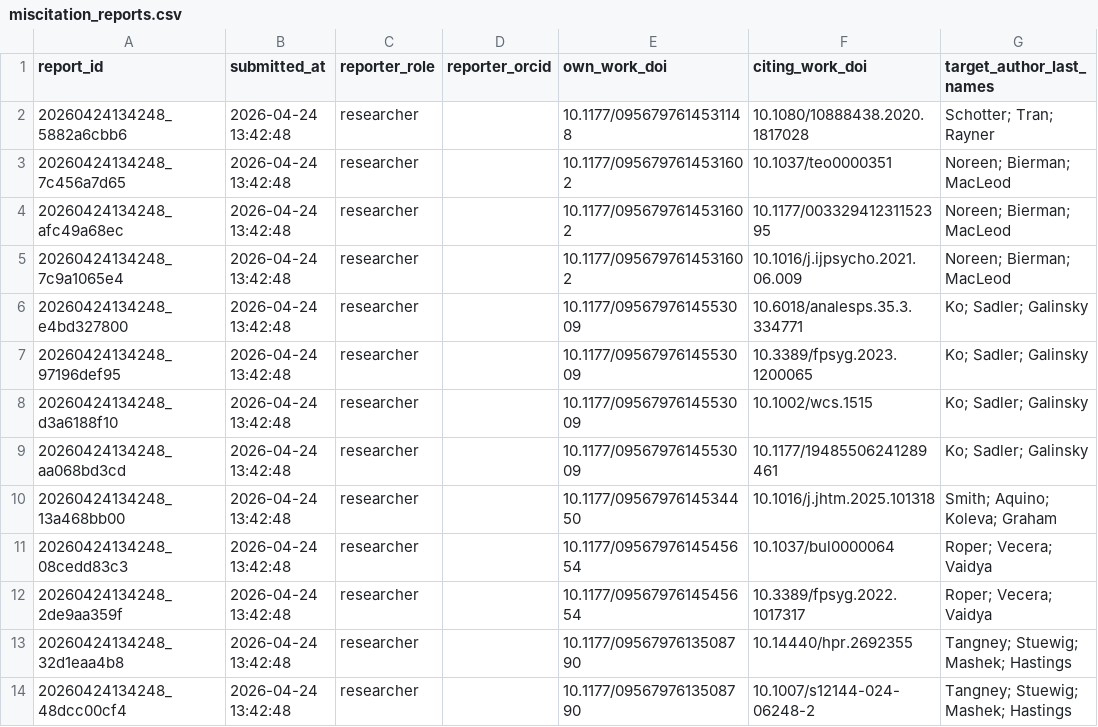
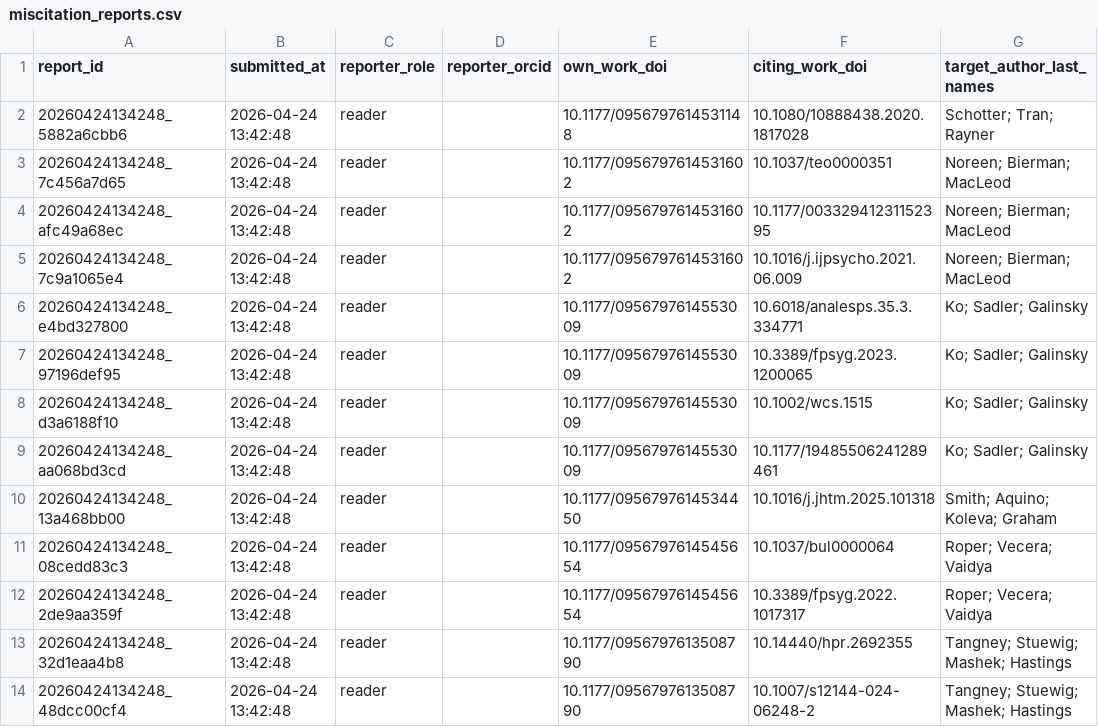
Before and after one commit to mink-veltman/citeguard-data, a CSV file: miscitation_reports.csv, drawn as a sheet; only a part is shown; the diff names each change by its address in the sheet, - before the commit and + after, or states it on an @@ line.

Commit message:
fix: reporter_role researcher -> reader (13 rows)

```diff
--- a/miscitation_reports.csv
+++ b/miscitation_reports.csv
-C2:C14 (reporter_role): researcher
+C2:C14 (reporter_role): reader
```
